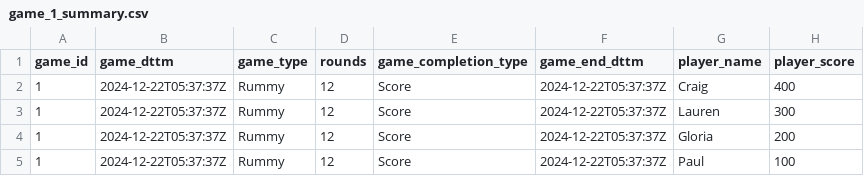
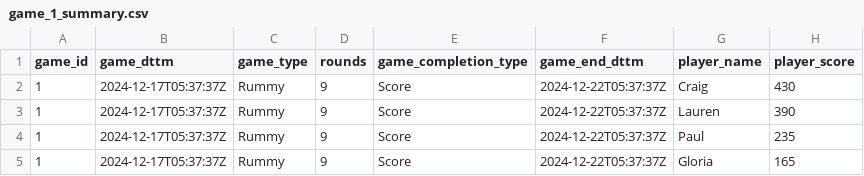
Before and after one commit to craigcerto/GameNight, a CSV file: data/game_1_summary.csv, drawn as a sheet.

```diff
--- a/data/game_1_summary.csv
+++ b/data/game_1_summary.csv
@@ -1,5 +1,5 @@
 game_id, game_dttm, game_type, rounds, game_completion_type, game_end_dttm, player_name, player_score
-1, 2024-12-22T05:37:37Z, "Rummy", 12, "Score", 2024-12-22T05:37:37Z, "Craig", 400
-1, 2024-12-22T05:37:37Z, "Rummy", 12, "Score", 2024-12-22T05:37:37Z, "Lauren", 300
-1, 2024-12-22T05:37:37Z, "Rummy", 12, "Score", 2024-12-22T05:37:37Z, "Gloria", 200
-1, 2024-12-22T05:37:37Z, "Rummy", 12, "Score", 2024-12-22T05:37:37Z, "Paul", 100
+1, 2024-12-17T05:37:37Z, "Rummy", 9, "Score", 2024-12-22T05:37:37Z, "Craig", 430
+1, 2024-12-17T05:37:37Z, "Rummy", 9, "Score", 2024-12-22T05:37:37Z, "Lauren", 390
+1, 2024-12-17T05:37:37Z, "Rummy", 9, "Score", 2024-12-22T05:37:37Z, "Paul", 235
+1, 2024-12-17T05:37:37Z, "Rummy", 9, "Score", 2024-12-22T05:37:37Z, "Gloria", 165
```
Also changed, not shown: data/game_0_summary.csv, data/game_2_summary.csv, 9 other files.
